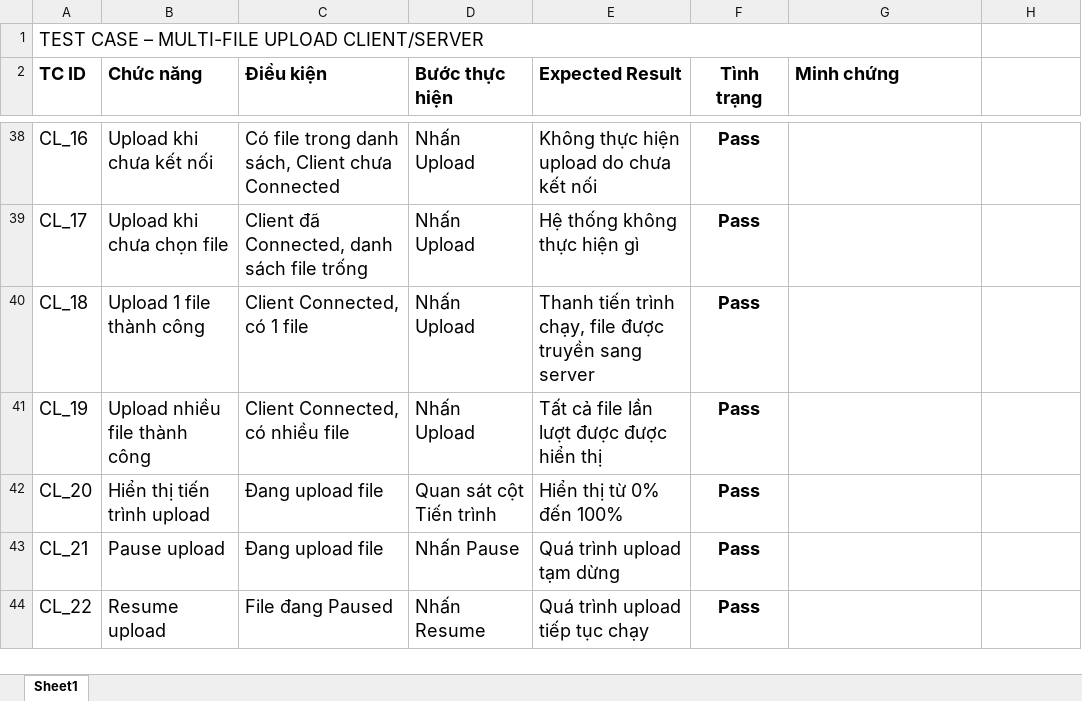
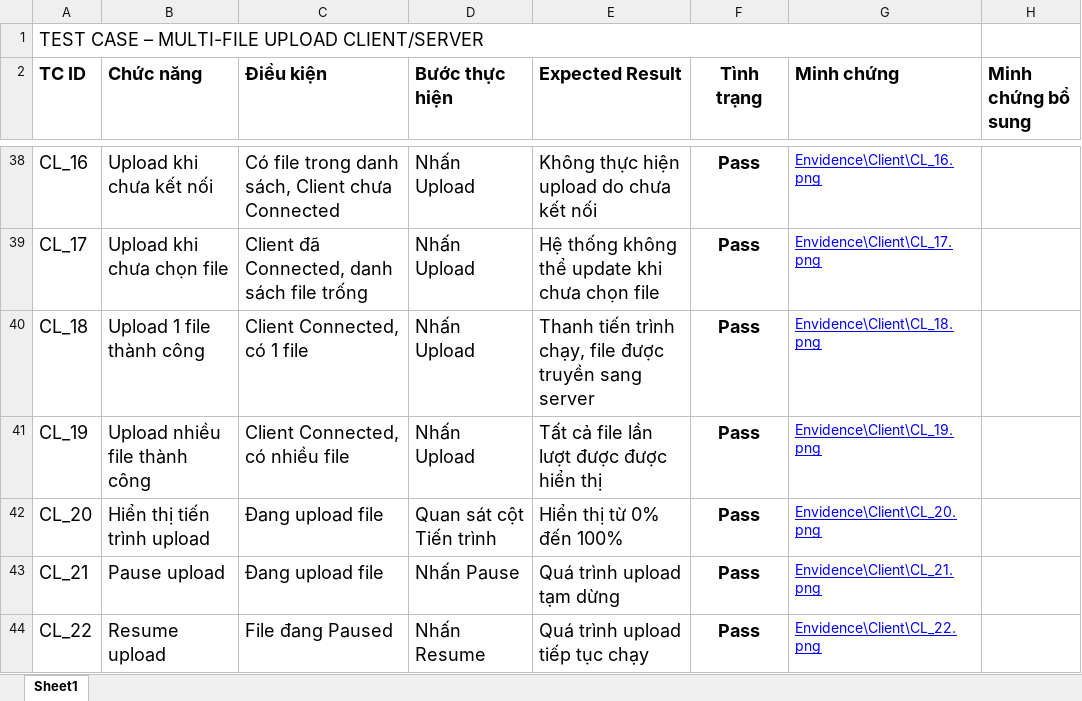
Before and after one commit to Lacky2006/UDM_11_Net2_Group_07, an Excel workbook: DOCX/testcasexlsx.xlsx, sheet Sheet1, drawn as a sheet; only a part is shown, gaps mark what is left out; values as stored, in another font and other column widths than the file's, no borders; the diff covers the shown part only; the diff names each change by its address in the sheet, - before the commit and + after, or states it on an @@ line.

Commit message:
bo sung testcase

```diff
--- a/DOCX/testcasexlsx.xlsx (sheet Sheet1)
+++ b/DOCX/testcasexlsx.xlsx (sheet Sheet1)
-H2: (empty)
+H2: Minh chứng bổ sung
-G38 (Minh chứng): (empty)
+G38 (Minh chứng): Envidence\Client\CL_16.png
-E39 (Expected Result): Hệ thống không thực hiện gì
+E39 (Expected Result): Hệ thống không thể update khi chưa chọn file
-G39 (Minh chứng): (empty)
+G39 (Minh chứng): Envidence\Client\CL_17.png
-G40 (Minh chứng): (empty)
+G40 (Minh chứng): Envidence\Client\CL_18.png
-G41 (Minh chứng): (empty)
+G41 (Minh chứng): Envidence\Client\CL_19.png
-G42 (Minh chứng): (empty)
+G42 (Minh chứng): Envidence\Client\CL_20.png
-G43 (Minh chứng): (empty)
+G43 (Minh chứng): Envidence\Client\CL_21.png
-G44 (Minh chứng): (empty)
+G44 (Minh chứng): Envidence\Client\CL_22.png
```
Also changed, not shown: 72 edited cells and cell formats elsewhere in this sheet, 32 other files.
